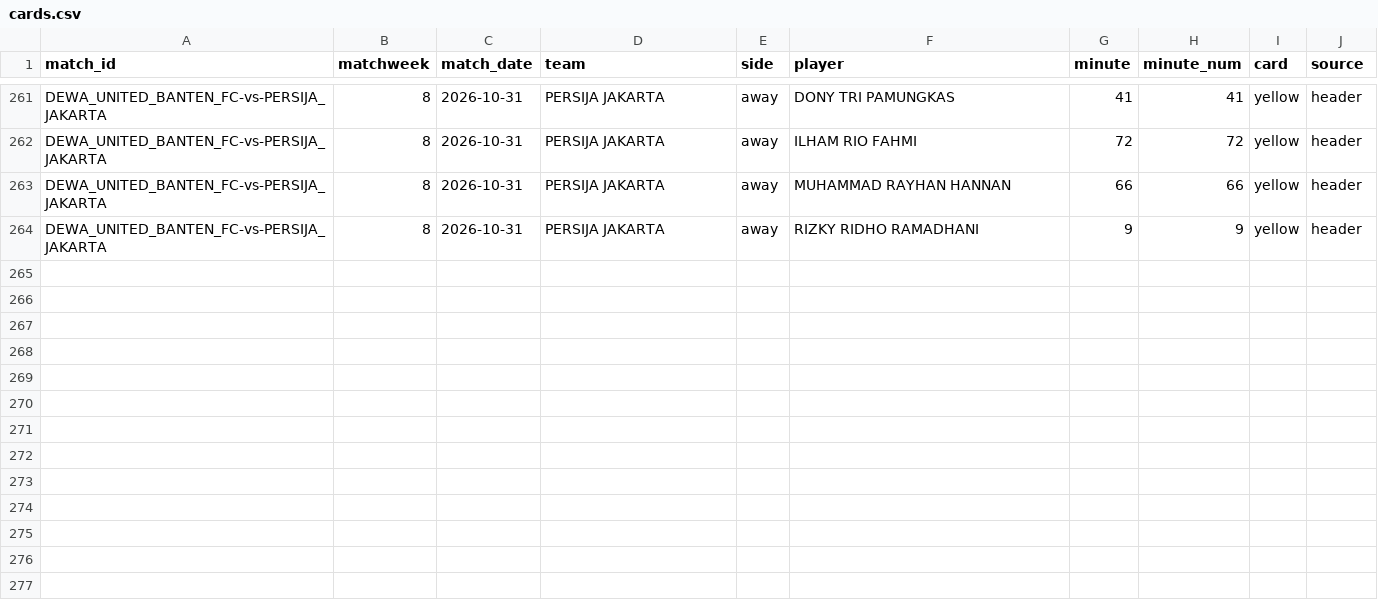
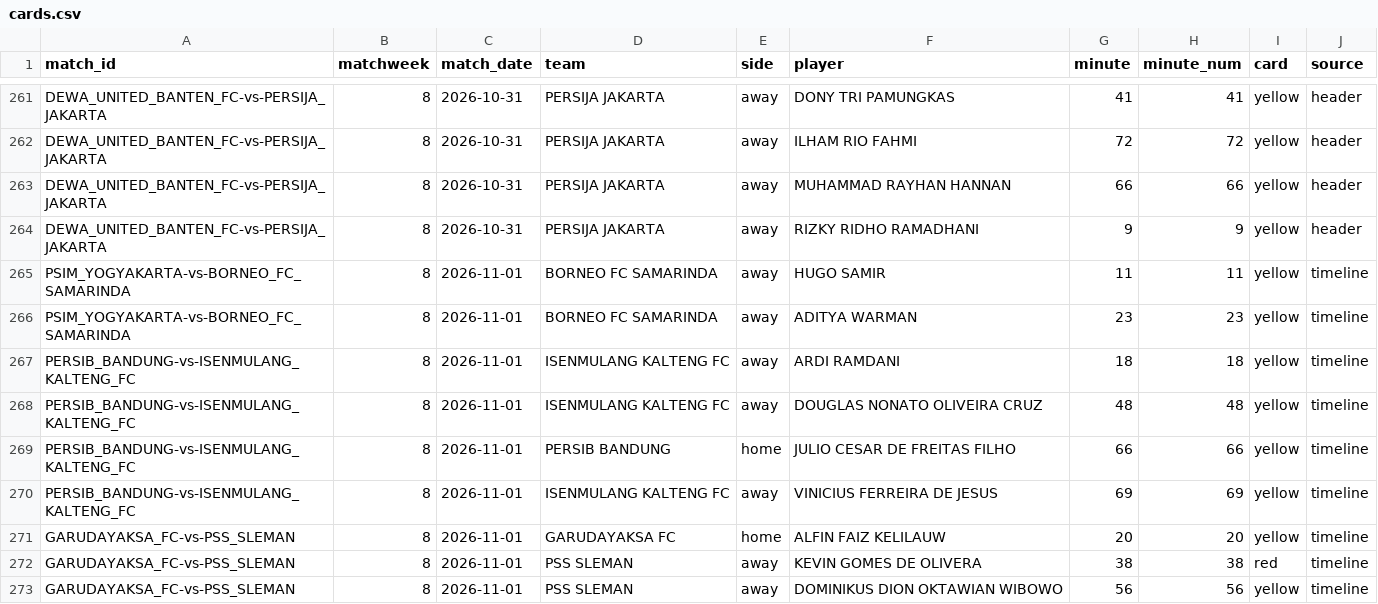
Before and after one commit to farhanfm96/indonesia-super-league-dashboard, a CSV file: data/cards.csv, drawn as a sheet; only a part is shown, gaps mark what is left out.

```diff
--- a/data/cards.csv
+++ b/data/cards.csv
@@ -264 +264,10 @@ DEWA_UNITED_BANTEN_FC-vs-PERSIJA_JAKARTA,8,2026-10-31,PERSIJA JAKARTA,away,MUHAM
 DEWA_UNITED_BANTEN_FC-vs-PERSIJA_JAKARTA,8,2026-10-31,PERSIJA JAKARTA,away,RIZKY RIDHO RAMADHANI,9,9,yellow,header
+PSIM_YOGYAKARTA-vs-BORNEO_FC_SAMARINDA,8,2026-11-01,BORNEO FC SAMARINDA,away,HUGO SAMIR,11,11,yellow,timeline
+PSIM_YOGYAKARTA-vs-BORNEO_FC_SAMARINDA,8,2026-11-01,BORNEO FC SAMARINDA,away,ADITYA WARMAN,23,23,yellow,timeline
+PERSIB_BANDUNG-vs-ISENMULANG_KALTENG_FC,8,2026-11-01,ISENMULANG KALTENG FC,away,ARDI RAMDANI,18,18,yellow,timeline
+PERSIB_BANDUNG-vs-ISENMULANG_KALTENG_FC,8,2026-11-01,ISENMULANG KALTENG FC,away,DOUGLAS NONATO OLIVEIRA CRUZ,48,48,yellow,timeline
+PERSIB_BANDUNG-vs-ISENMULANG_KALTENG_FC,8,2026-11-01,PERSIB BANDUNG,home,JULIO CESAR DE FREITAS FILHO,66,66,yellow,timeline
+PERSIB_BANDUNG-vs-ISENMULANG_KALTENG_FC,8,2026-11-01,ISENMULANG KALTENG FC,away,VINICIUS FERREIRA DE JESUS,69,69,yellow,timeline
+GARUDAYAKSA_FC-vs-PSS_SLEMAN,8,2026-11-01,GARUDAYAKSA FC,home,ALFIN FAIZ KELILAUW,20,20,yellow,timeline
+GARUDAYAKSA_FC-vs-PSS_SLEMAN,8,2026-11-01,PSS SLEMAN,away,KEVIN GOMES DE OLIVERA,38,38,red,timeline
+GARUDAYAKSA_FC-vs-PSS_SLEMAN,8,2026-11-01,PSS SLEMAN,away,DOMINIKUS DION OKTAWIAN WIBOWO,56,56,yellow,timeline
```
Also changed, not shown: data/goals.csv, data/player_leaderboard.csv, 21 other files.
